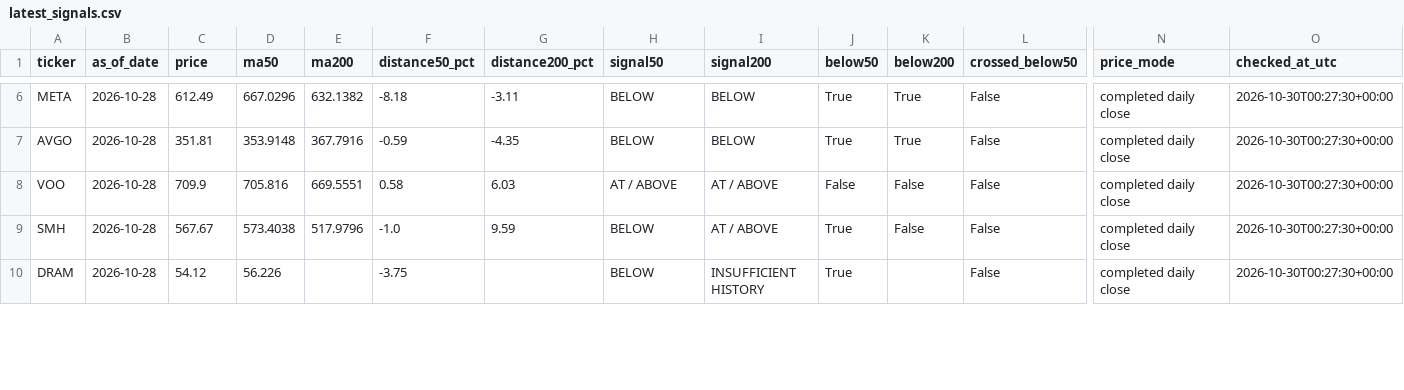
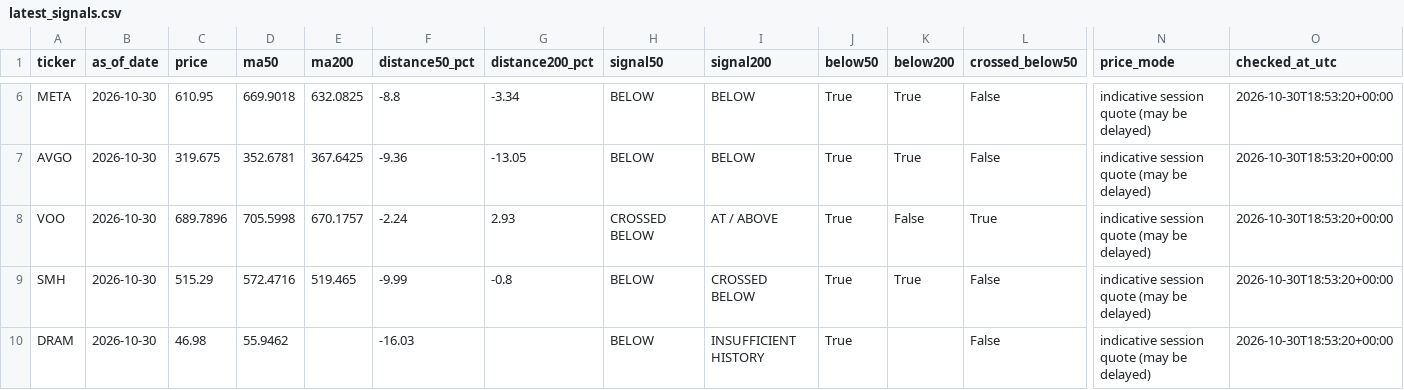
Before and after one commit to kmkrishnakant68-beep/stockpilot-cloud, a CSV file: stockpilot_data/latest_signals.csv, drawn as a sheet; only a part is shown, gaps mark what is left out; the diff covers the shown part only; the diff names each change by its address in the sheet, - before the commit and + after, or states it on an @@ line.

```diff
--- a/stockpilot_data/latest_signals.csv
+++ b/stockpilot_data/latest_signals.csv
-B6:B10 (as_of_date): 2026-10-28
+B6:B10 (as_of_date): 2026-10-30
-C6 (price): 612.49
+C6 (price): 610.95
-D6 (ma50): 667.0296
+D6 (ma50): 669.9018
-E6 (ma200): 632.1382
+E6 (ma200): 632.0825
-F6 (distance50_pct): -8.18
+F6 (distance50_pct): -8.8
-G6 (distance200_pct): -3.11
+G6 (distance200_pct): -3.34
-N6:N10 (price_mode): completed daily close
+N6:N10 (price_mode): indicative session quote (may be delayed)
-O6:O10 (checked_at_utc): 2026-10-30T00:27:30+00:00
+O6:O10 (checked_at_utc): 2026-10-30T18:53:20+00:00
-C7 (price): 351.81
+C7 (price): 319.675
-D7 (ma50): 353.9148
+D7 (ma50): 352.6781
-E7 (ma200): 367.7916
+E7 (ma200): 367.6425
-F7 (distance50_pct): -0.59
+F7 (distance50_pct): -9.36
-G7 (distance200_pct): -4.35
+G7 (distance200_pct): -13.05
-C8 (price): 709.9
+C8 (price): 689.7896
-D8 (ma50): 705.816
+D8 (ma50): 705.5998
-E8 (ma200): 669.5551
+E8 (ma200): 670.1757
-F8 (distance50_pct): 0.58
+F8 (distance50_pct): -2.24
-G8 (distance200_pct): 6.03
+G8 (distance200_pct): 2.93
-H8 (signal50): AT / ABOVE
+H8 (signal50): CROSSED BELOW
-J8 (below50): False
+J8 (below50): True
-L8 (crossed_below50): False
+L8 (crossed_below50): True
-C9 (price): 567.67
+C9 (price): 515.29
-D9 (ma50): 573.4038
+D9 (ma50): 572.4716
-E9 (ma200): 517.9796
+E9 (ma200): 519.465
-F9 (distance50_pct): -1.0
+F9 (distance50_pct): -9.99
-G9 (distance200_pct): 9.59
+G9 (distance200_pct): -0.8
-I9 (signal200): AT / ABOVE
+I9 (signal200): CROSSED BELOW
-K9 (below200): False
+K9 (below200): True
-C10 (price): 54.12
+C10 (price): 46.98
-D10 (ma50): 56.226
+D10 (ma50): 55.9462
-F10 (distance50_pct): -3.75
+F10 (distance50_pct): -16.03
```
Also changed, not shown: 99 edited cells elsewhere in this file, stockpilot_data/alerts.csv, 6 other files.
